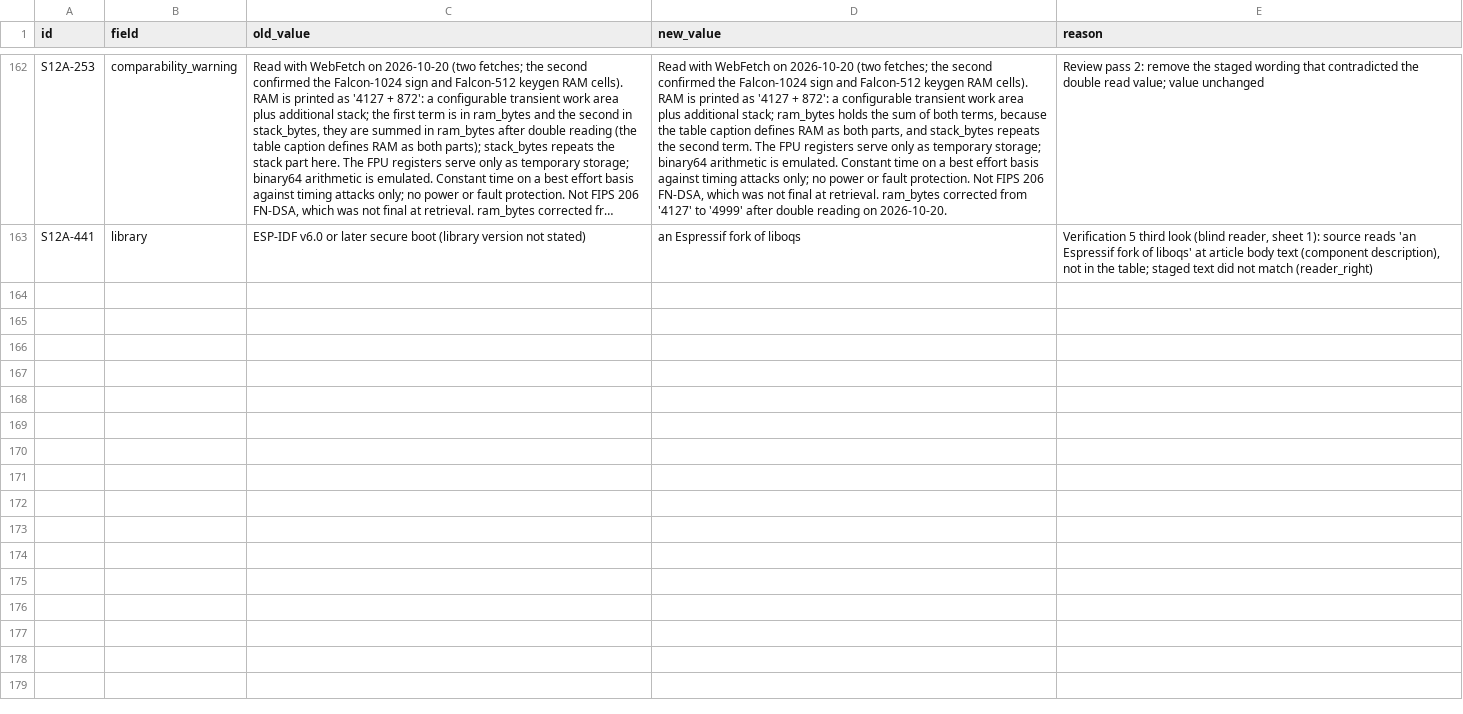
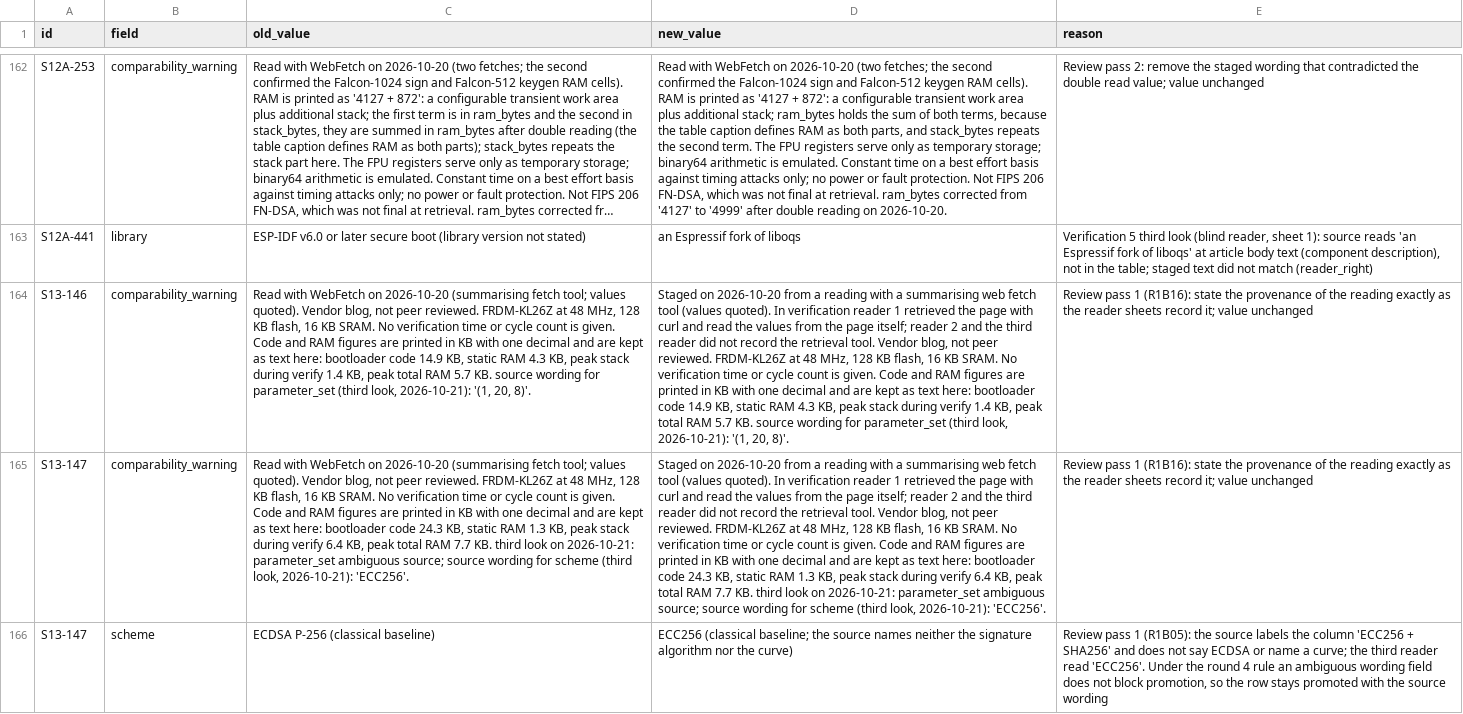
Before and after one commit to hudasol/post-quantum-security, a CSV file: data/corrections.csv, drawn as a sheet; only a part is shown, gaps mark what is left out; long unchanged cells end in …; the diff names each change by its address in the sheet, - before the commit and + after, or states it on an @@ line.

Commit message:
Demote 42 S13 rows that break the written inclusion rules (Saber, Falcon round 2, an RV64 core, rows read only through a summarising tool); correct two warnings and one scheme; fix page numbers (review pass 1)

```diff
--- a/data/corrections.csv
+++ b/data/corrections.csv
+row 164: S13-146 | comparability_warning | Read with WebFetch on 2026-10-20 (summarising fetch tool; values quoted). Vendor blog, not peer reviewed. FRDM-KL26Z at 48 MHz, 128 KB flash, 16 KB SRAM. No verification time or cycle count is given. Code and RAM figures are printed in KB with one decimal and are kept as text here: bootloader code 14.9 KB, static RAM 4.3 KB, peak stack during verify 1.4 KB, peak total RAM 5.7 KB. source wording for parameter_set (third look, 2026-10-21): '(1, 20, 8)'. | Staged on 2026-10-20 from a reading with a summarising web fetch tool (values quoted). In verification reader 1 retrieved the page with curl and read the values from the page itself; reader 2 and the third reader did not record the retrieval tool. Vendor blog, not peer reviewed. FRDM-KL26Z at 48 MHz, 128 KB flash, 16 KB SRAM. No verification time or cycle count is given. Code and RAM figures are printed in KB with one decimal and are kept as text here: bootloader code 14.9 KB, static RAM 4.3 KB, peak stack during verify 1.4 KB, peak total RAM 5.7 KB. source wording for parameter_set (third look, 2026-10-21): '(1, 20, 8)'. | Review pass 1 (R1B16): state the provenance of the reading exactly as the reader sheets record it; value unchanged
+row 165: S13-147 | comparability_warning | Read with WebFetch on 2026-10-20 (summarising fetch tool; values quoted). Vendor blog, not peer reviewed. FRDM-KL26Z at 48 MHz, 128 KB flash, 16 KB SRAM. No verification time or cycle count is given. Code and RAM figures are printed in KB with one decimal and are kept as text here: bootloader code 24.3 KB, static RAM 1.3 KB, peak stack during verify 6.4 KB, peak total RAM 7.7 KB. third look on 2026-10-21: parameter_set ambiguous source; source wording for scheme (third look, 2026-10-21): 'ECC256'. | Staged on 2026-10-20 from a reading with a summarising web fetch tool (values quoted). In verification reader 1 retrieved the page with curl and read the values from the page itself; reader 2 and the third reader did not record the retrieval tool. Vendor blog, not peer reviewed. FRDM-KL26Z at 48 MHz, 128 KB flash, 16 KB SRAM. No verification time or cycle count is given. Code and RAM figures are printed in KB with one decimal and are kept as text here: bootloader code 24.3 KB, static RAM 1.3 KB, peak stack during verify 6.4 KB, peak total RAM 7.7 KB. third look on 2026-10-21: parameter_set ambiguous source; source wording for scheme (third look, 2026-10-21): 'ECC256'. | Review pass 1 (R1B16): state the provenance of the reading exactly as the reader sheets record it; value unchanged
+row 166: S13-147 | scheme | ECDSA P-256 (classical baseline) | ECC256 (classical baseline; the source names neither the signature algorithm nor the curve) | Review pass 1 (R1B05): the source labels the column 'ECC256 + SHA256' and does not say ECDSA or name a curve; the third reader read 'ECC256'. Under the round 4 rule an ambiguous wording field does not block promotion, so the row stays promoted with the source wording
```
Also changed, not shown: data/raw/S13_staged.csv, 4 other files.
